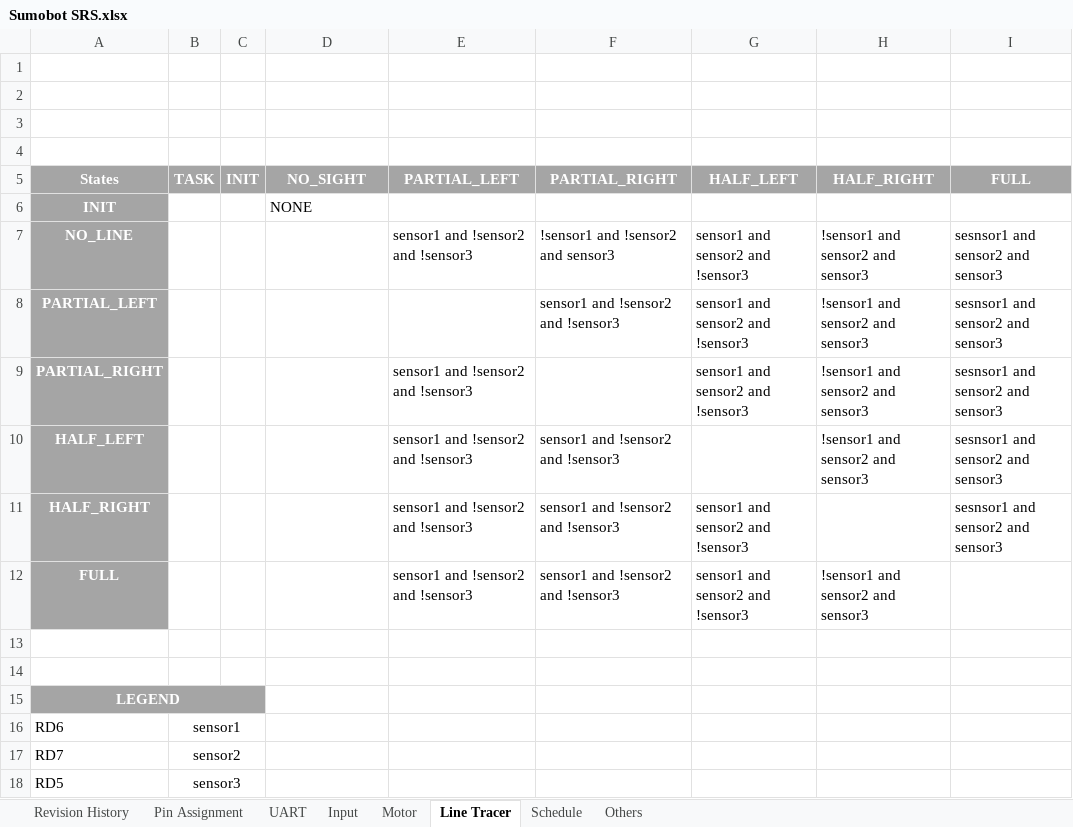
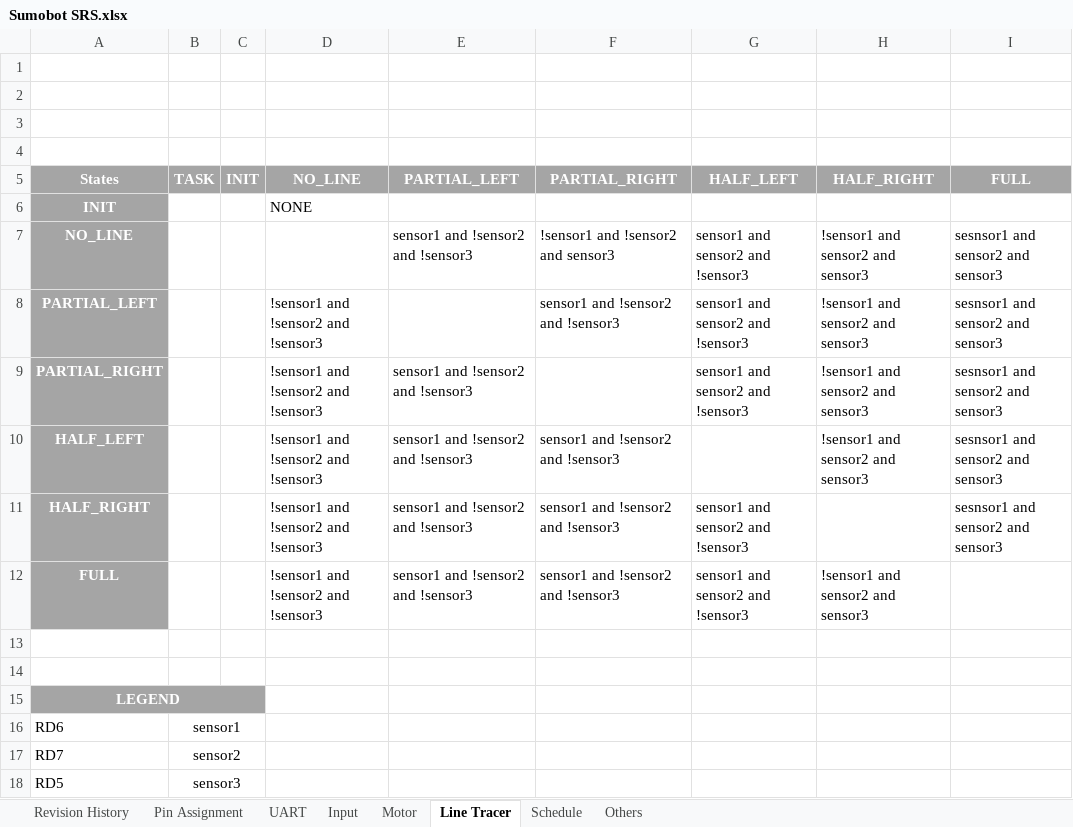
Before and after one commit to edmarCodes/ModSimMobot, an Excel workbook: Documents/Sumobot SRS.xlsx, sheet Line Tracer, drawn as a sheet; values as stored, in another font and other column widths than the file's, no borders; the diff names each change by its address in the sheet, - before the commit and + after, or states it on an @@ line.

Commit message:
Update excel file

```diff
--- a/Documents/Sumobot SRS.xlsx (sheet Line Tracer)
+++ b/Documents/Sumobot SRS.xlsx (sheet Line Tracer)
-D5: NO_SIGHT
+D5: NO_LINE
-D8:D12 (NO_LINE): (empty)
+D8:D12 (NO_LINE): !sensor1 and !sensor2 and !sensor3
```
